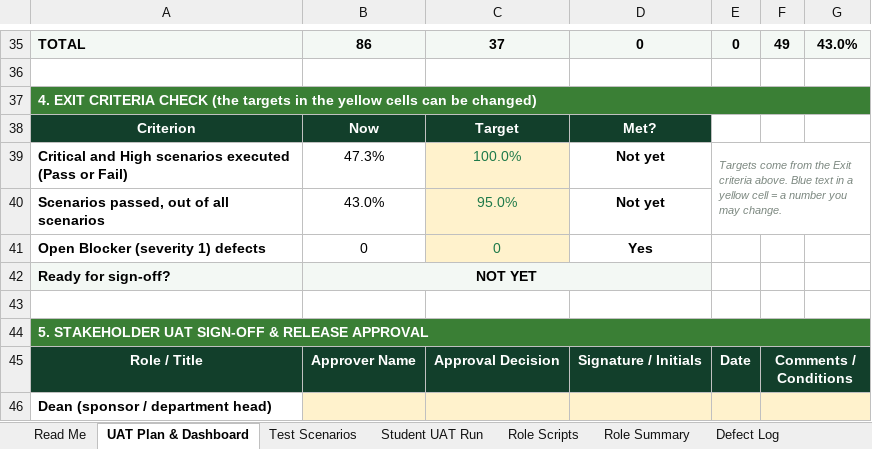
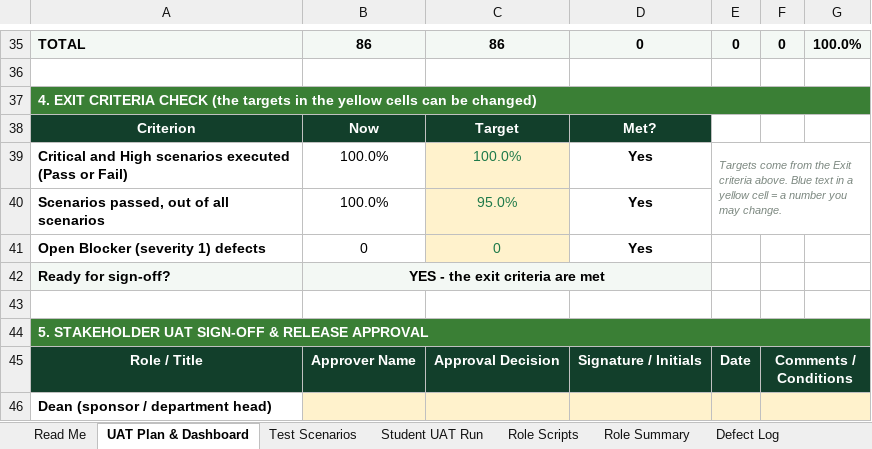
Before and after one commit to sevm844/Project_Pulse_System, an Excel workbook: docs/Project_Pulse_UAT_Plan.xlsx, sheet UAT Plan & Dashboard, drawn as a sheet; only a part is shown, gaps mark what is left out; values as stored, in another font and other column widths than the file's, no borders; conditional formats not drawn; the diff covers the shown part only; the diff names each change by its address in the sheet, - before the commit and + after, or states it on an @@ line.

```diff
--- a/docs/Project_Pulse_UAT_Plan.xlsx (sheet UAT Plan & Dashboard)
+++ b/docs/Project_Pulse_UAT_Plan.xlsx (sheet UAT Plan & Dashboard)
-C35: 37
+C35: 86
-F35: 49
+F35: 0
-G35: 43.0%
+G35: 100.0%
-B39: 47.3%
+B39: 100.0%
-D39:D40: Not yet
+D39:D40: Yes
-B40: 43.0%
+B40: 100.0%
-B42: NOT YET
+B42: YES - the exit criteria are met
```
Also changed, not shown: 33 edited cells elsewhere in this sheet, sheet Test Scenarios, sheet Role Summary.
